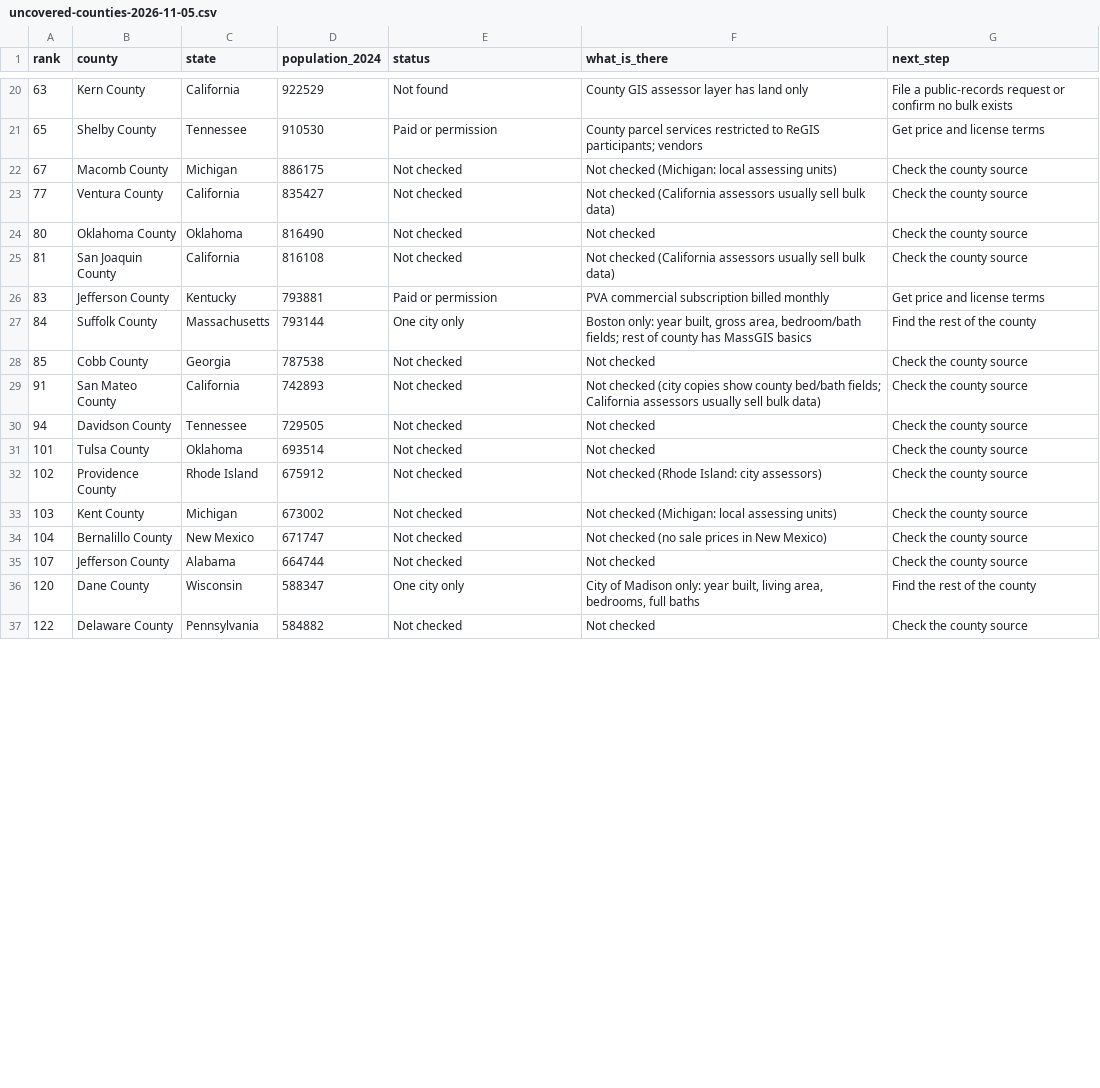
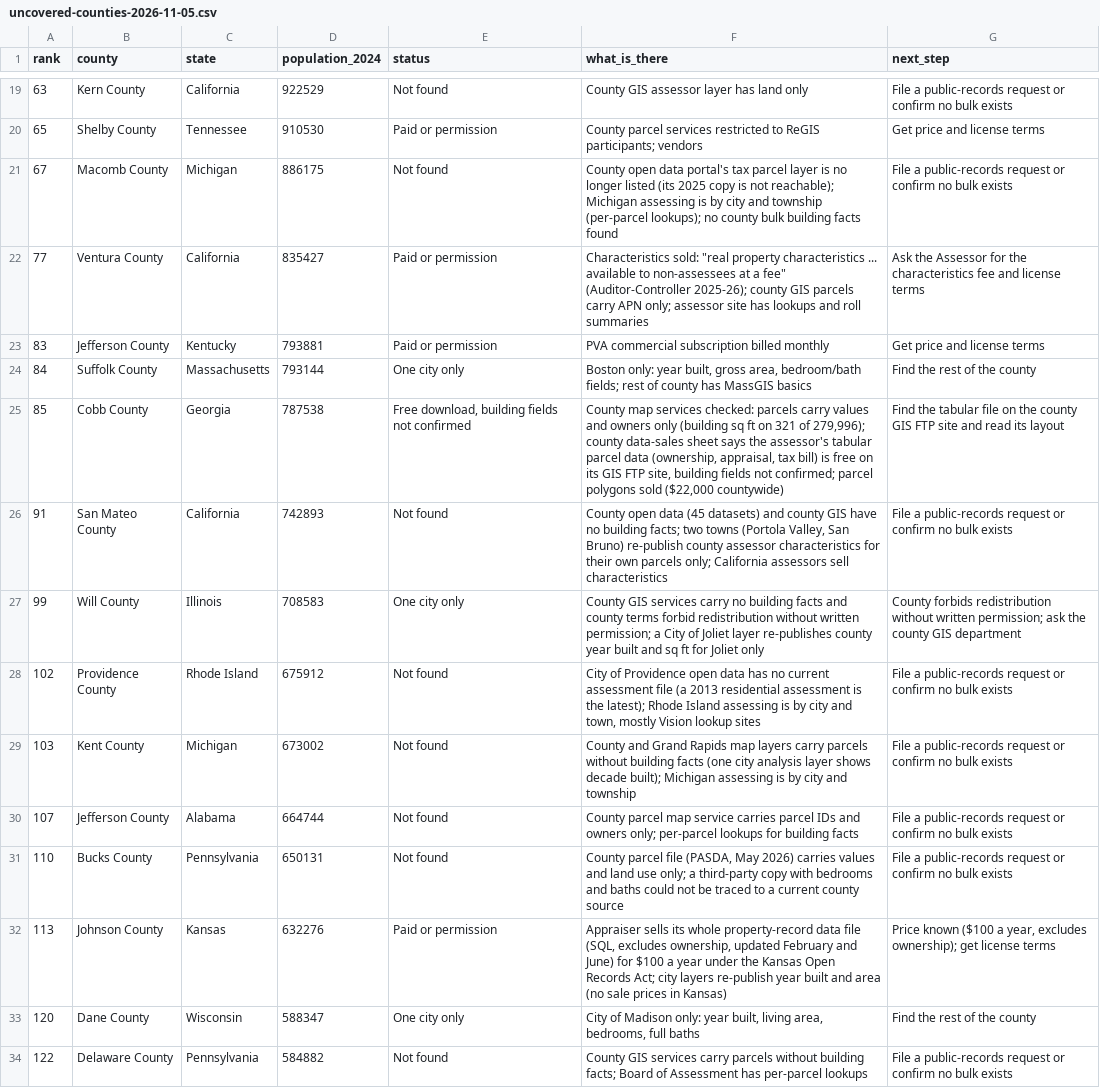
Before and after one commit to WangPantopus/skinny-pantopus, a CSV file: docs/research/uncovered-counties-2026-11-05.csv, drawn as a sheet; only a part is shown, gaps mark what is left out; the diff covers the shown part only.

```diff
--- a/docs/research/uncovered-counties-2026-11-05.csv
+++ b/docs/research/uncovered-counties-2026-11-05.csv
@@ -21,17 +20,15 @@ rank,county,state,population_2024,status,what_is_there,next_step
 65,Shelby County,Tennessee,910530,Paid or permission,County parcel services restricted to ReGIS participants; vendors,Get price and license terms
-67,Macomb County,Michigan,886175,Not checked,Not checked (Michigan: local assessing units),Check the county source
-77,Ventura County,California,835427,Not checked,Not checked (California assessors usually sell bulk data),Check the county source
-80,Oklahoma County,Oklahoma,816490,Not checked,Not checked,Check the county source
-81,San Joaquin County,California,816108,Not checked,Not checked (California assessors usually sell bulk data),Check the county source
+67,Macomb County,Michigan,886175,Not found,County open data portal's tax parcel layer is no longer listed (its 2025 copy is not reachable); Michigan assessing is by city and township (per-parcel lookups); no county bulk building facts found,File a public-records request or confirm no bulk exists
+77,Ventura County,California,835427,Paid or permission,"Characteristics sold: ""real property characteristics ... available to non-assessees at a fee"" (Auditor-Controller 2025-26); county GIS parcels carry APN only; assessor site has lookups and roll summaries",Ask the Assessor for the characteristics fee and license terms
 83,Jefferson County,Kentucky,793881,Paid or permission,PVA commercial subscription billed monthly,Get price and license terms
 84,Suffolk County,Massachusetts,793144,One city only,"Boston only: year built, gross area, bedroom/bath fields; rest of county has MassGIS basics",Find the rest of the county
-85,Cobb County,Georgia,787538,Not checked,Not checked,Check the county source
-91,San Mateo County,California,742893,Not checked,Not checked (city copies show county bed/bath fields; California assessors usually sell bulk data),Check the county source
-94,Davidson County,Tennessee,729505,Not checked,Not checked,Check the county source
-101,Tulsa County,Oklahoma,693514,Not checked,Not checked,Check the county source
-102,Providence County,Rhode Island,675912,Not checked,Not checked (Rhode Island: city assessors),Check the county source
-103,Kent County,Michigan,673002,Not checked,Not checked (Michigan: local assessing units),Check the county source
-104,Bernalillo County,New Mexico,671747,Not checked,Not checked (no sale prices in New Mexico),Check the county source
-107,Jefferson County,Alabama,664744,Not checked,Not checked,Check the county source
+85,Cobb County,Georgia,787538,"Free download, building fields not confirmed","County map services checked: parcels carry values and owners only (building sq ft on 321 of 279,996); county data-sales sheet says the assessor's tabular parcel data (ownership, appraisal, tax bill) is free on its GIS FTP site, building fields not confirmed; parcel polygons sold ($22,000 countywide)",Find the tabular file on the county GIS FTP site and read its layout
+91,San Mateo County,California,742893,Not found,"County open data (45 datasets) and county GIS have no building facts; two towns (Portola Valley, San Bruno) re-publish county assessor characteristics for their own parcels only; California assessors sell characteristics",File a public-records request or confirm no bulk exists
+99,Will County,Illinois,708583,One city only,County GIS services carry no building facts and county terms forbid redistribution without written permission; a City of Joliet layer re-publishes county year built and sq ft for Joliet only,County forbids redistribution without written permission; ask the county GIS department
+102,Providence County,Rhode Island,675912,Not found,"City of Providence open data has no current assessment file (a 2013 residential assessment is the latest); Rhode Island assessing is by city and town, mostly Vision lookup sites",File a public-records request or confirm no bulk exists
+103,Kent County,Michigan,673002,Not found,County and Grand Rapids map layers carry parcels without building facts (one city analysis layer shows decade built); Michigan assessing is by city and township,File a public-records request or confirm no bulk exists
+107,Jefferson County,Alabama,664744,Not found,County parcel map service carries parcel IDs and owners only; per-parcel lookups for building facts,File a public-records request or confirm no bulk exists
+110,Bucks County,Pennsylvania,650131,Not found,"County parcel file (PASDA, May 2026) carries values and land use only; a third-party copy with bedrooms and baths could not be traced to a current county source",File a public-records request or confirm no bulk exists
+113,Johnson County,Kansas,632276,Paid or permission,"Appraiser sells its whole property-record data file (SQL, excludes ownership, updated February and June) for $100 a year under the Kansas Open Records Act; city layers re-publish year built and area (no sale prices in Kansas)","Price known ($100 a year, excludes ownership); get license terms"
 120,Dane County,Wisconsin,588347,One city only,"City of Madison only: year built, living area, bedrooms, full baths",Find the rest of the county
-122,Delaware County,Pennsylvania,584882,Not checked,Not checked,Check the county source
+122,Delaware County,Pennsylvania,584882,Not found,County GIS services carry parcels without building facts; Board of Assessment has per-parcel lookups,File a public-records request or confirm no bulk exists
```
Also changed, not shown: 1 added row, 2 removed rows and 24 edited cells elsewhere in this file, docs/research/county-property-data-sample-2026-11-05.csv, 10 other files.
